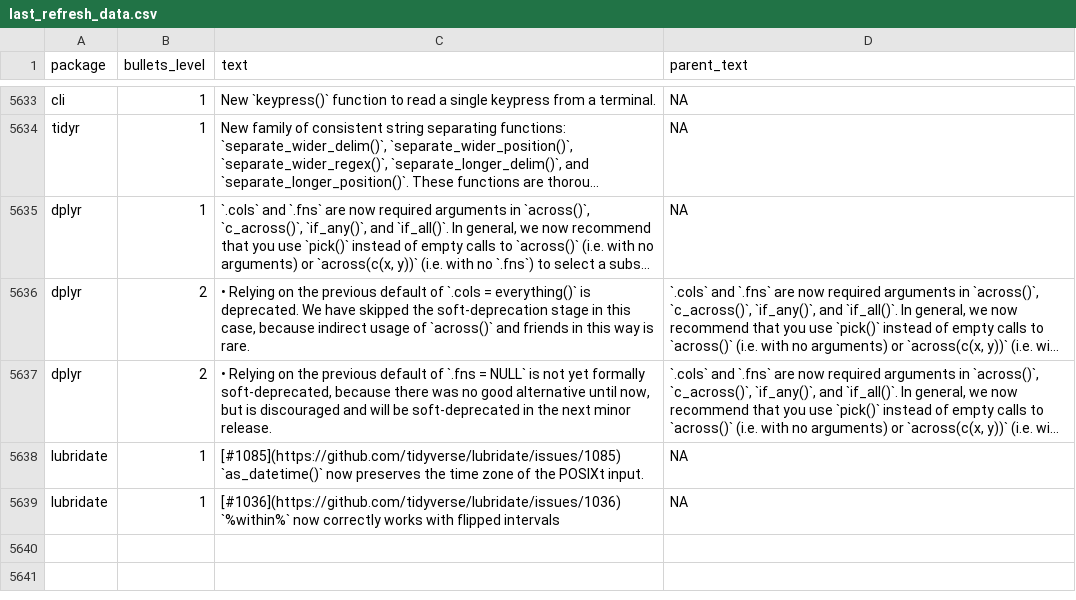
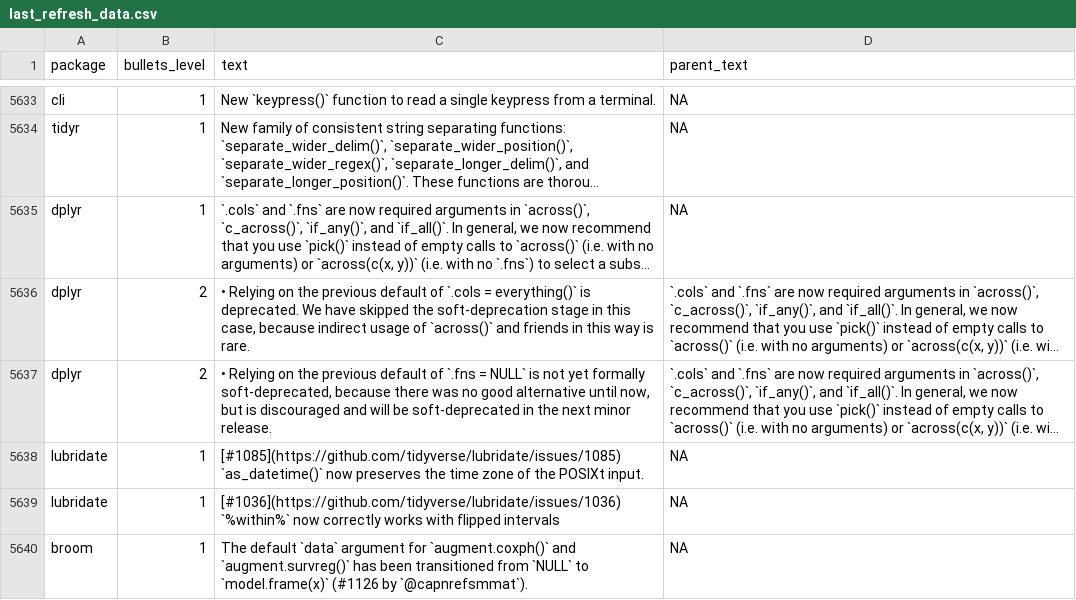
Before and after one commit to wurli/tidyverse-dev-bot, a CSV file: last_refresh_data.csv, drawn as a sheet; only a part is shown, gaps mark what is left out; long unchanged cells end in …; the diff names each change by its address in the sheet, - before the commit and + after, or states it on an @@ line.

```diff
--- a/last_refresh_data.csv
+++ b/last_refresh_data.csv
+row 5640: broom | 1 | The default `data` argument for `augment.coxph()` and `augment.survreg()` has been transitioned from `NULL` to `model.frame(x)` (#1126 by `@capnrefsmmat`). | NA
```
Also changed, not shown: 3 other files.
